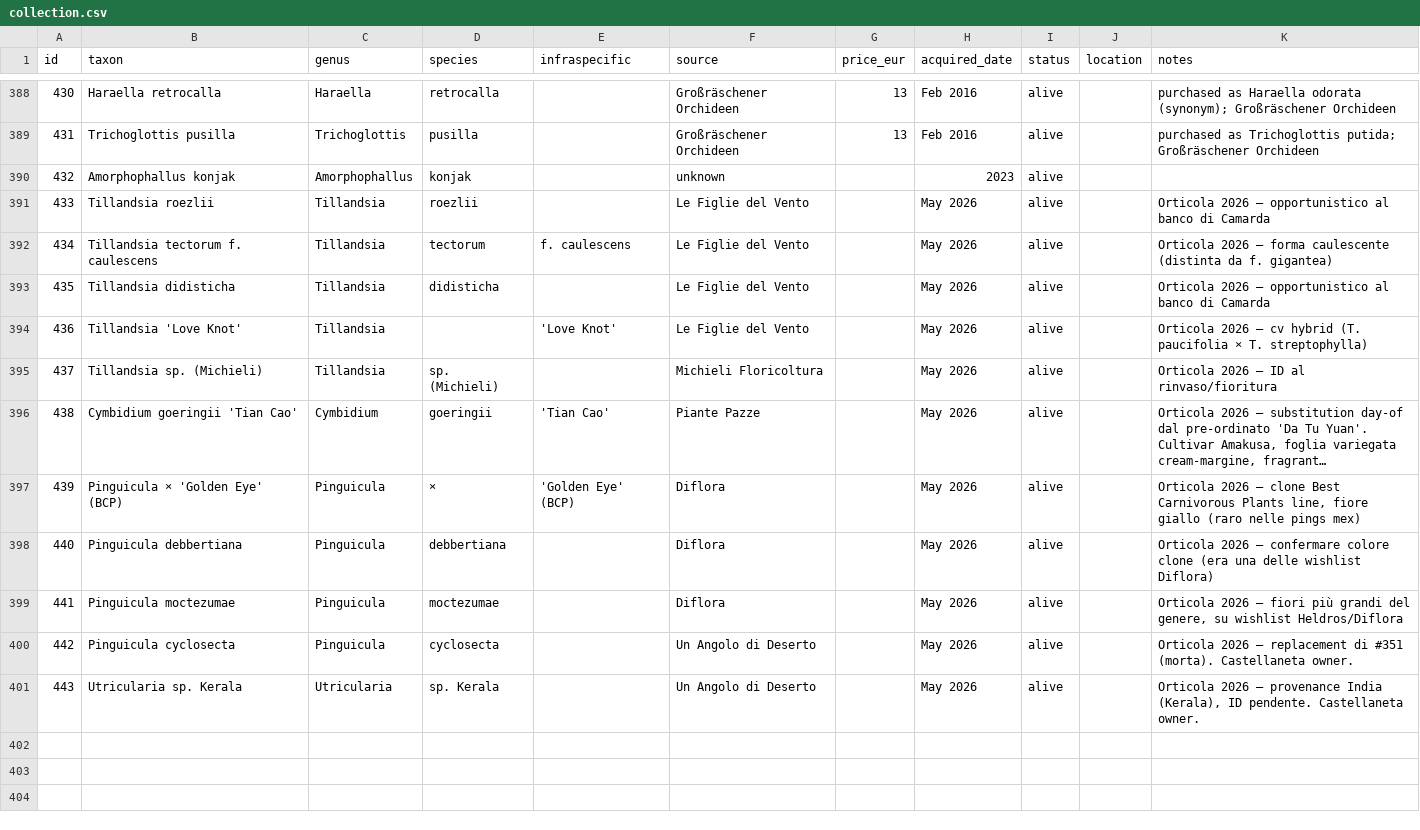
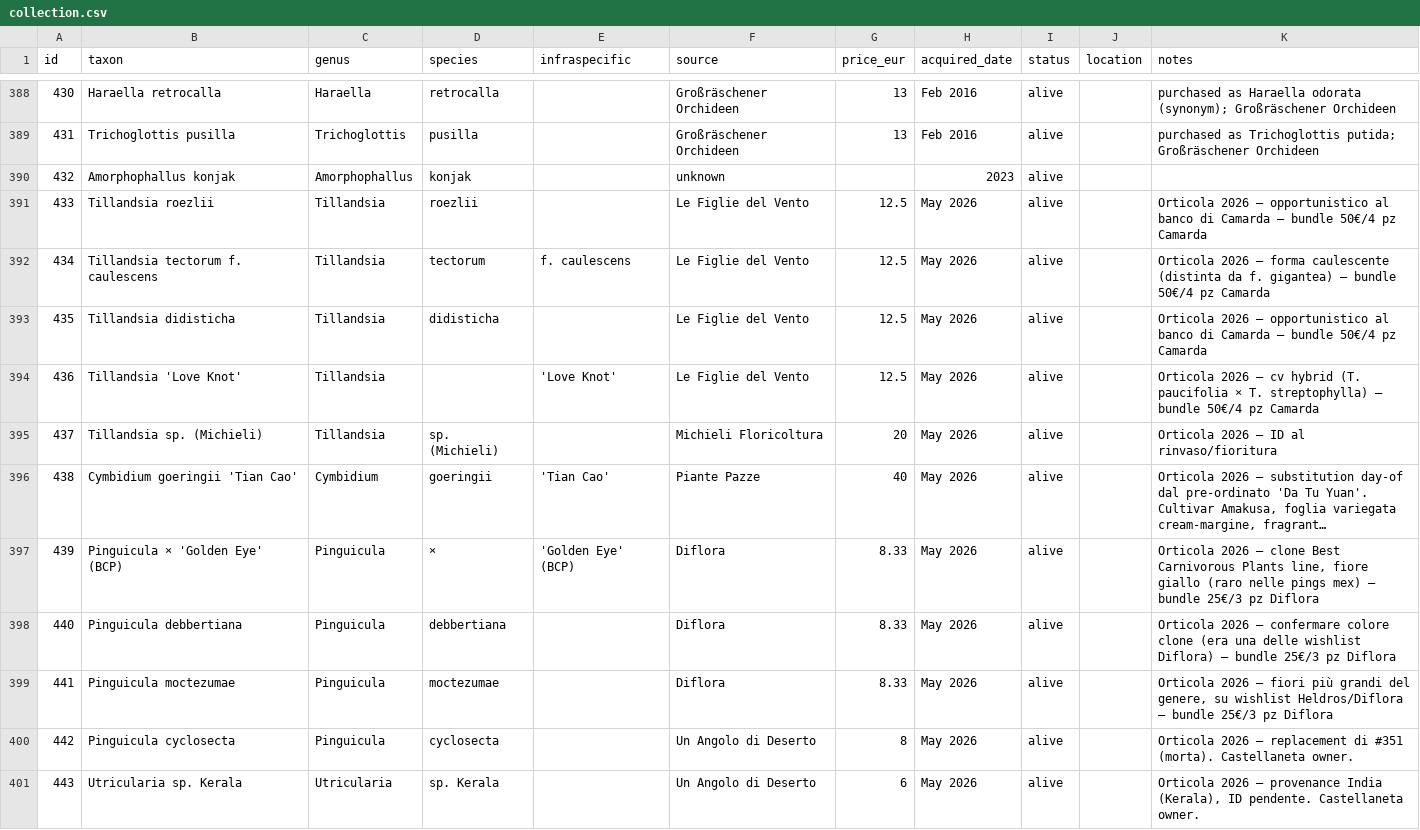
Before and after one commit to GabrieleZoppoli/terrarium-control-system, a CSV file: website/static/data/collection.csv, drawn as a sheet; only a part is shown, gaps mark what is left out; long unchanged cells end in …; the diff names each change by its address in the sheet, - before the commit and + after, or states it on an @@ line.

```diff
--- a/website/static/data/collection.csv
+++ b/website/static/data/collection.csv
-G391:G394 (price_eur): (empty)
+G391:G394 (price_eur): 12.5
-K391 (notes): …di Camarda
+K391 (notes): …di Camarda — bundle 50€/4 pz Camarda
-K392 (notes): …f. gigantea)
+K392 (notes): …f. gigantea) — bundle 50€/4 pz Camarda
-K393 (notes): …di Camarda
+K393 (notes): …di Camarda — bundle 50€/4 pz Camarda
-K394 (notes): …T. streptophylla)
+K394 (notes): …T. streptophylla) — bundle 50€/4 pz Camarda
-G395 (price_eur): (empty)
+G395 (price_eur): 20
-G396 (price_eur): (empty)
+G396 (price_eur): 40
-G397:G399 (price_eur): (empty)
+G397:G399 (price_eur): 8.33
-K397 (notes): …pings mex)
+K397 (notes): …pings mex) — bundle 25€/3 pz Diflora
-K398 (notes): …wishlist Diflora)
+K398 (notes): …wishlist Diflora) — bundle 25€/3 pz Diflora
-K399 (notes): …wishlist Heldros/Diflora
+K399 (notes): …wishlist Heldros/Diflora — bundle 25€/3 pz Diflora
-G400 (price_eur): (empty)
+G400 (price_eur): 8
-G401 (price_eur): (empty)
+G401 (price_eur): 6
```
Also changed, not shown: 29 other files.
